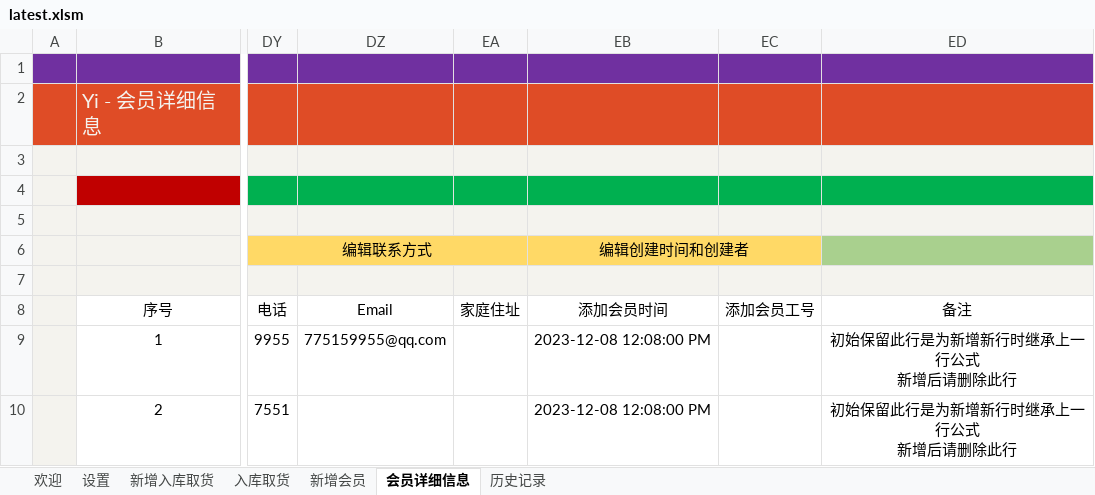
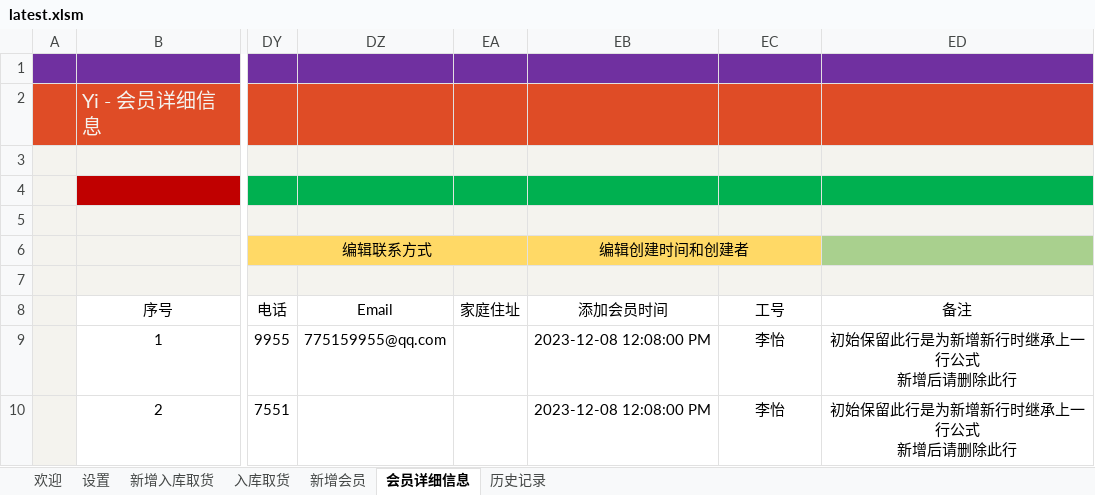
Before and after one commit to ilikeyi/Office, an Excel workbook: Download/Storage/latest.xlsm, sheet 会员详细信息, drawn as a sheet; only a part is shown, gaps mark what is left out; values as stored, in another font and other column widths than the file's, no borders; charts and pictures and conditional formats and table styles not drawn; the diff names each change by its address in the sheet, - before the commit and + after, or states it on an @@ line.

Commit message:
Add files via upload

```diff
--- a/Download/Storage/latest.xlsm (sheet 会员详细信息)
+++ b/Download/Storage/latest.xlsm (sheet 会员详细信息)
-EC8: 添加会员工号
+EC8: 工号
-EC9:EC10: (empty)
+EC9:EC10: 李怡
```
Also changed, not shown: sheet 历史记录.
